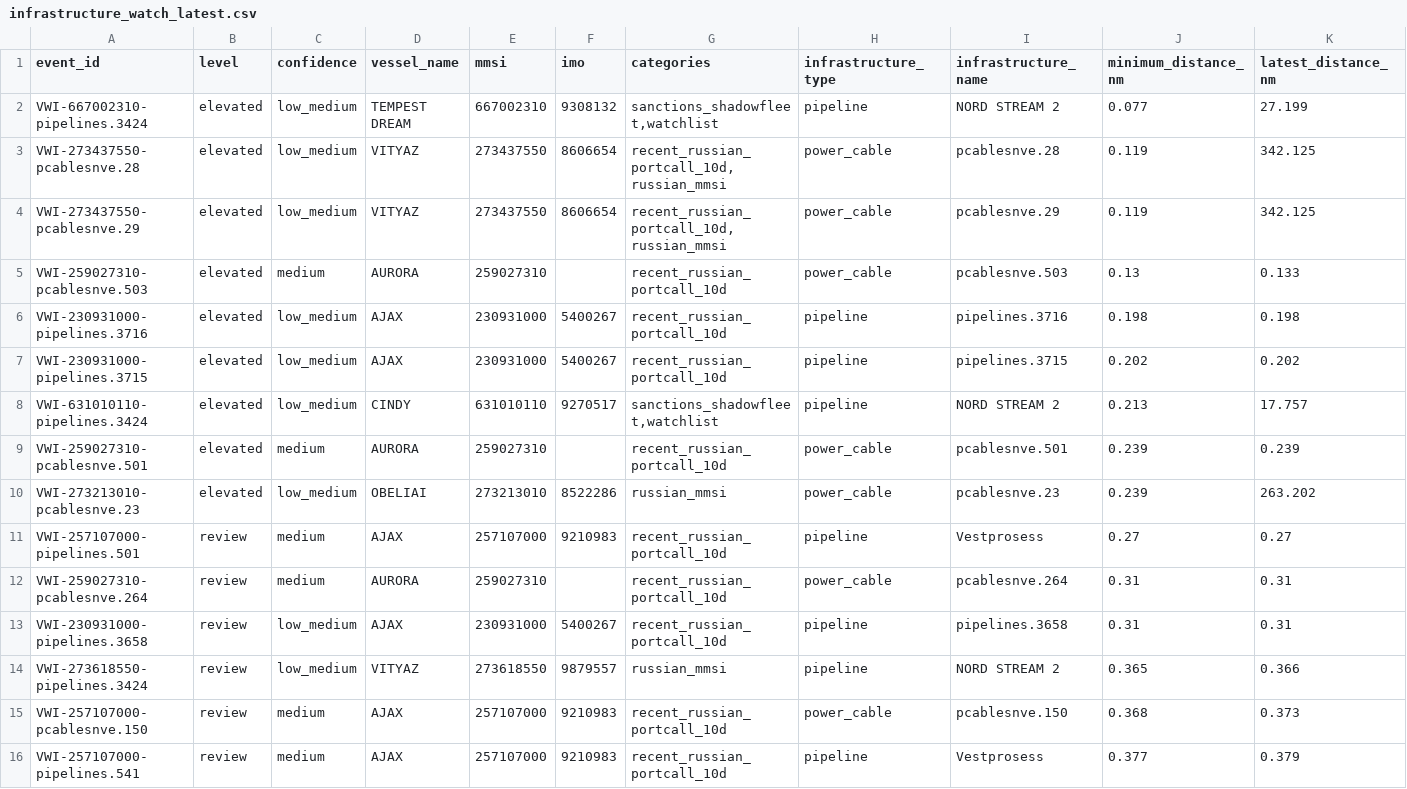
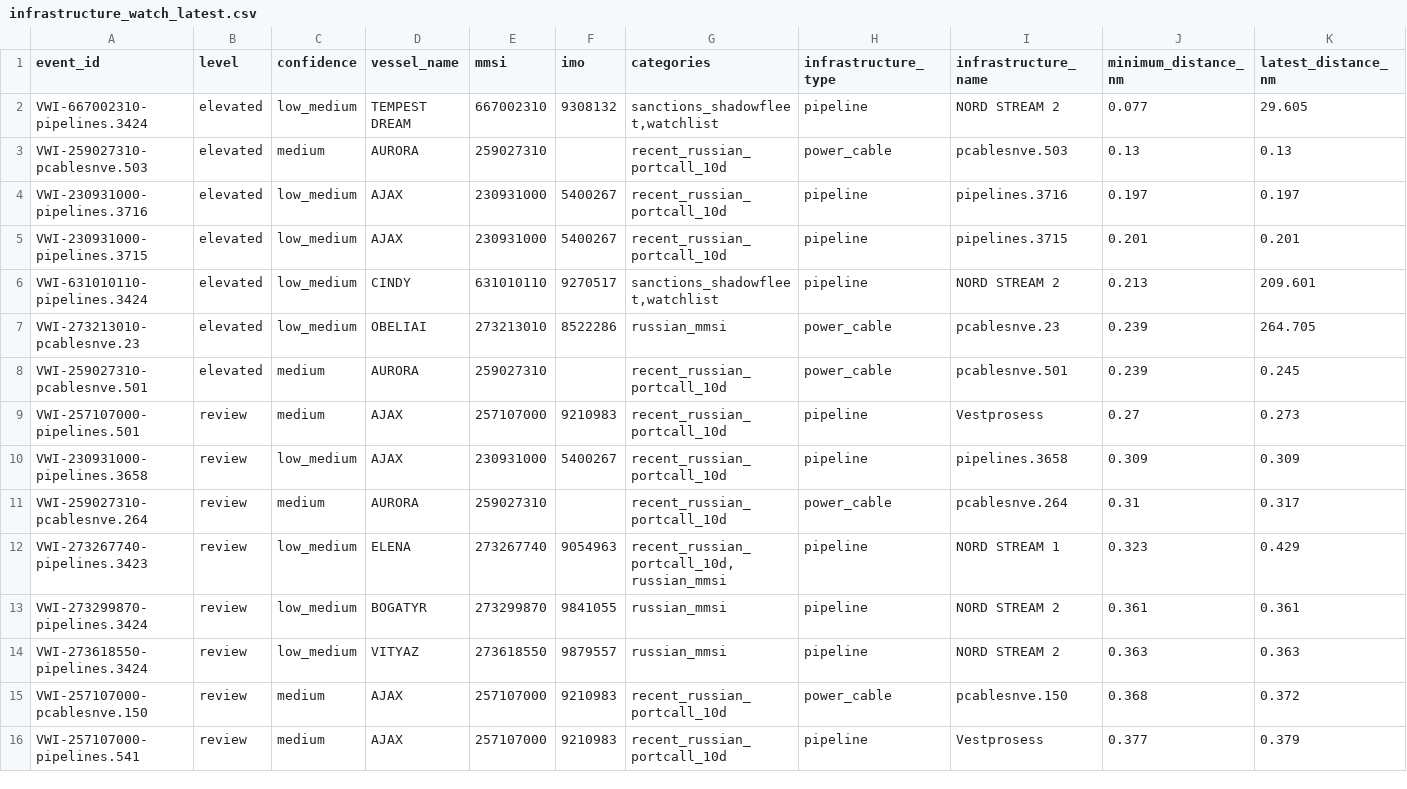
Before and after one commit to mowlsint/VoodooWhiskers, a CSV file: public/downloads/infrastructure_watch_latest.csv, drawn as a sheet; only a part is shown; removed rows and columns are numbered as before the commit, all else as after; rows hold the shown columns only; the diff covers the shown part only; the diff names each change by its address in the sheet, - before the commit and + after, or states it on an @@ line.

```diff
--- a/public/downloads/infrastructure_watch_latest.csv
+++ b/public/downloads/infrastructure_watch_latest.csv
-K2 (latest_distance_nm): 27.199
+K2 (latest_distance_nm): 29.605
-row 3: VWI-273437550-pcablesnve.28 | elevated | low_medium | VITYAZ | 273437550 | 8606654 | recent_russian_portcall_10d,russian_mmsi | power_cable | pcablesnve.28 | 0.119 | 342.125
-row 4: VWI-273437550-pcablesnve.29 | elevated | low_medium | VITYAZ | 273437550 | 8606654 | recent_russian_portcall_10d,russian_mmsi | power_cable | pcablesnve.29 | 0.119 | 342.125
-K3 (latest_distance_nm): 0.133
+K3 (latest_distance_nm): 0.13
-J4 (minimum_distance_nm): 0.198
+J4 (minimum_distance_nm): 0.197
-K4 (latest_distance_nm): 0.198
+K4 (latest_distance_nm): 0.197
-J5 (minimum_distance_nm): 0.202
+J5 (minimum_distance_nm): 0.201
-K5 (latest_distance_nm): 0.202
+K5 (latest_distance_nm): 0.201
-K6 (latest_distance_nm): 17.757
+K6 (latest_distance_nm): 209.601
-row 9: VWI-259027310-pcablesnve.501 | elevated | medium | AURORA | 259027310 |  | recent_russian_portcall_10d | power_cable | pcablesnve.501 | 0.239 | 0.239
-K7 (latest_distance_nm): 263.202
+K7 (latest_distance_nm): 264.705
+row 8: VWI-259027310-pcablesnve.501 | elevated | medium | AURORA | 259027310 |  | recent_russian_portcall_10d | power_cable | pcablesnve.501 | 0.239 | 0.245
-K9 (latest_distance_nm): 0.27
+K9 (latest_distance_nm): 0.273
+row 10: VWI-230931000-pipelines.3658 | review | low_medium | AJAX | 230931000 | 5400267 | recent_russian_portcall_10d | pipeline | pipelines.3658 | 0.309 | 0.309
-K11 (latest_distance_nm): 0.31
+K11 (latest_distance_nm): 0.317
+row 12: VWI-273267740-pipelines.3423 | review | low_medium | ELENA | 273267740 | 9054963 | recent_russian_portcall_10d,russian_mmsi | pipeline | NORD STREAM 1 | 0.323 | 0.429
-A13 (event_id): VWI-230931000-pipelines.3658
+A13 (event_id): VWI-273299870-pipelines.3424
-D13 (vessel_name): AJAX
+D13 (vessel_name): BOGATYR
-E13 (mmsi): 230931000
+E13 (mmsi): 273299870
-F13 (imo): 5400267
+F13 (imo): 9841055
-G13 (categories): recent_russian_portcall_10d
+G13 (categories): russian_mmsi
-I13 (infrastructure_name): pipelines.3658
+I13 (infrastructure_name): NORD STREAM 2
-J13 (minimum_distance_nm): 0.31
+J13 (minimum_distance_nm): 0.361
-K13 (latest_distance_nm): 0.31
+K13 (latest_distance_nm): 0.361
-J14 (minimum_distance_nm): 0.365
+J14 (minimum_distance_nm): 0.363
-K14 (latest_distance_nm): 0.366
+K14 (latest_distance_nm): 0.363
-K15 (latest_distance_nm): 0.373
+K15 (latest_distance_nm): 0.372
```
Also changed, not shown: 3 added rows and 15 edited cells elsewhere in this file, public/downloads/voi_list_latest.csv, 24 other files.
